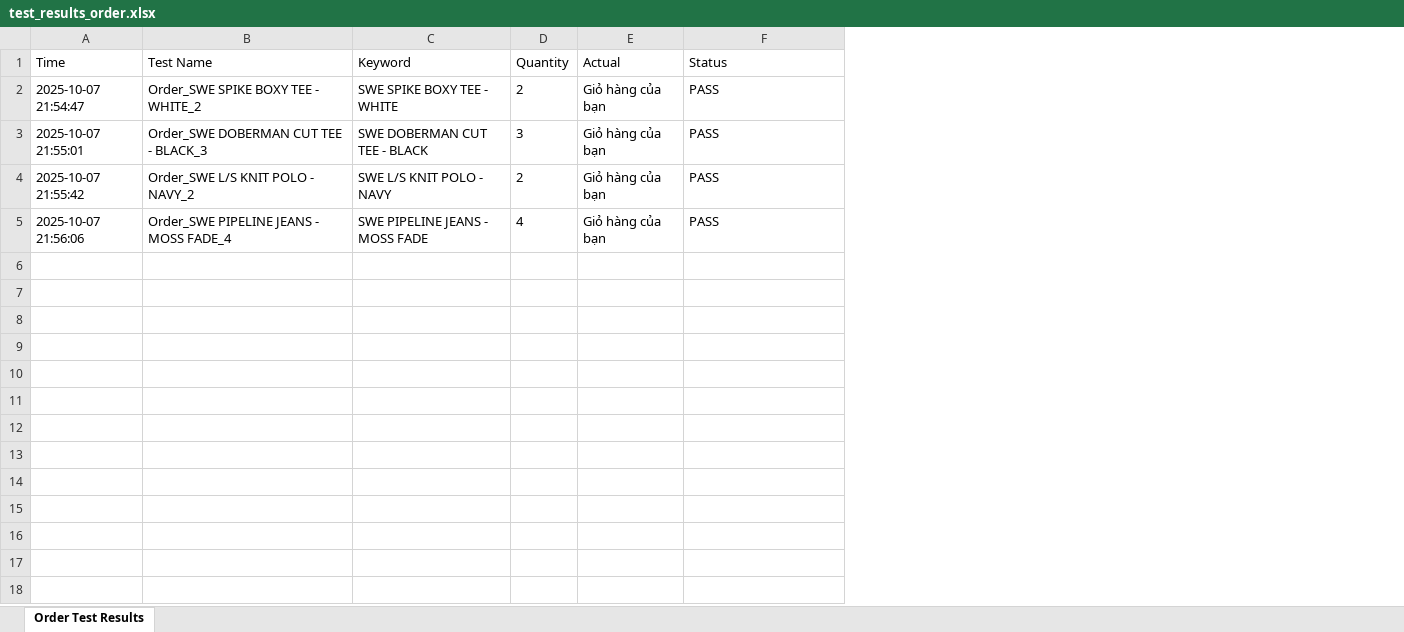
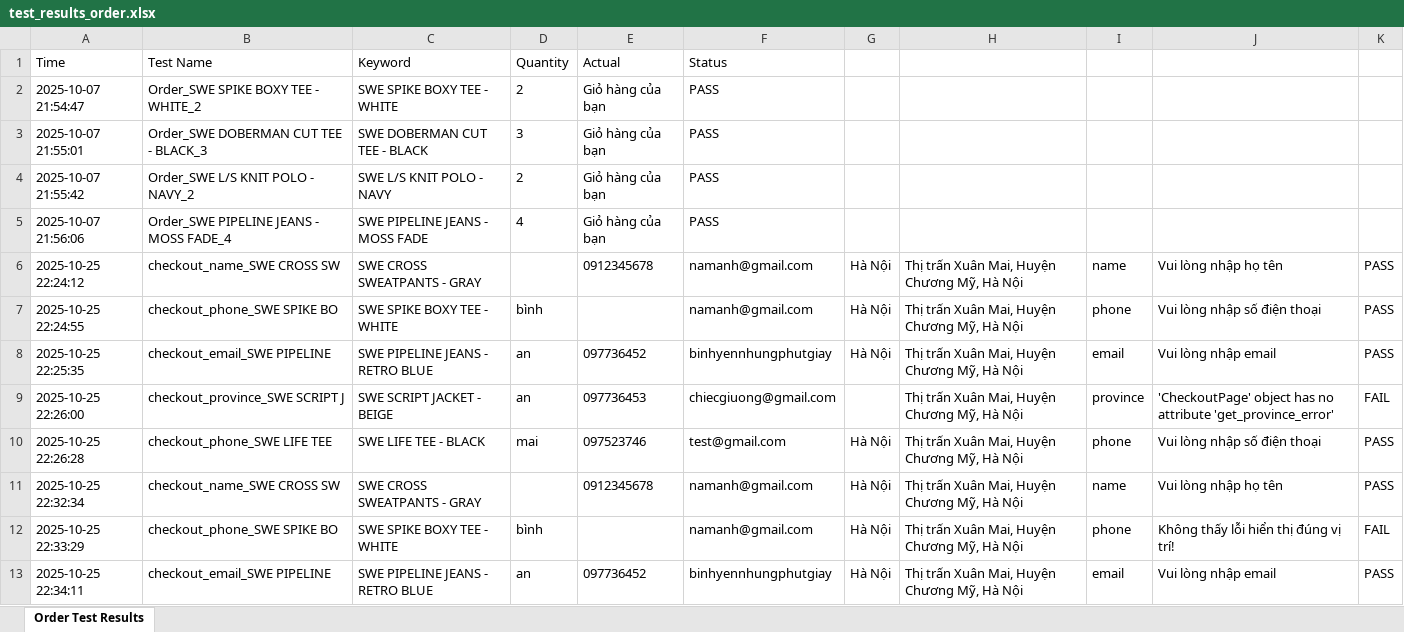
Before and after one commit to chloemoney/DoAn4, an Excel workbook: report/test_results_order.xlsx, sheet Order Test Results, drawn as a sheet; only a part is shown; values as stored, in another font and other column widths than the file's, no borders; the diff covers the shown part only; the diff names each change by its address in the sheet, - before the commit and + after, or states it on an @@ line.

```diff
--- a/report/test_results_order.xlsx (sheet Order Test Results)
+++ b/report/test_results_order.xlsx (sheet Order Test Results)
+column G, empty
+column H, empty
+column I, empty
+column J, empty
+column K, empty
+row 6: 2025-10-25 22:24:12 | checkout_name_SWE CROSS SW | SWE CROSS SWEATPANTS - GRAY |  | 0912345678 | namanh@gmail.com | Hà Nội | Thị trấn Xuân Mai, Huyện Chương Mỹ, Hà Nội | name | Vui lòng nhập họ tên | PASS
+row 7: 2025-10-25 22:24:55 | checkout_phone_SWE SPIKE BO | SWE SPIKE BOXY TEE - WHITE | bình |  | namanh@gmail.com | Hà Nội | Thị trấn Xuân Mai, Huyện Chương Mỹ, Hà Nội | phone | Vui lòng nhập số điện thoại | PASS
+row 8: 2025-10-25 22:25:35 | checkout_email_SWE PIPELINE | SWE PIPELINE JEANS - RETRO BLUE | an | 097736452 | binhyennhungphutgiay | Hà Nội | Thị trấn Xuân Mai, Huyện Chương Mỹ, Hà Nội | email | Vui lòng nhập email | PASS
+row 9: 2025-10-25 22:26:00 | checkout_province_SWE SCRIPT J | SWE SCRIPT JACKET - BEIGE | an | 097736453 | chiecgiuong@gmail.com |  | Thị trấn Xuân Mai, Huyện Chương Mỹ, Hà Nội | province | 'CheckoutPage' object has no attribute 'get_province_error' | FAIL
+row 10: 2025-10-25 22:26:28 | checkout_phone_SWE LIFE TEE | SWE LIFE TEE - BLACK | mai | 097523746 | test@gmail.com | Hà Nội | Thị trấn Xuân Mai, Huyện Chương Mỹ, Hà Nội | phone | Vui lòng nhập số điện thoại | PASS
+row 11: 2025-10-25 22:32:34 | checkout_name_SWE CROSS SW | SWE CROSS SWEATPANTS - GRAY |  | 0912345678 | namanh@gmail.com | Hà Nội | Thị trấn Xuân Mai, Huyện Chương Mỹ, Hà Nội | name | Vui lòng nhập họ tên | PASS
+row 12: 2025-10-25 22:33:29 | checkout_phone_SWE SPIKE BO | SWE SPIKE BOXY TEE - WHITE | bình |  | namanh@gmail.com | Hà Nội | Thị trấn Xuân Mai, Huyện Chương Mỹ, Hà Nội | phone | Không thấy lỗi hiển thị đúng vị trí! | FAIL
+row 13: 2025-10-25 22:34:11 | checkout_email_SWE PIPELINE | SWE PIPELINE JEANS - RETRO BLUE | an | 097736452 | binhyennhungphutgiay | Hà Nội | Thị trấn Xuân Mai, Huyện Chương Mỹ, Hà Nội | email | Vui lòng nhập email | PASS
```
Also changed, not shown: 12 added rows elsewhere in this sheet, report/test_results_login.xlsx, report/test_results_search.xlsx, 34 other files.
